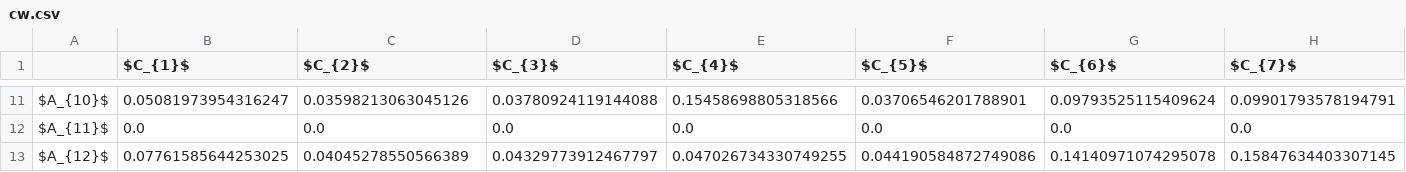
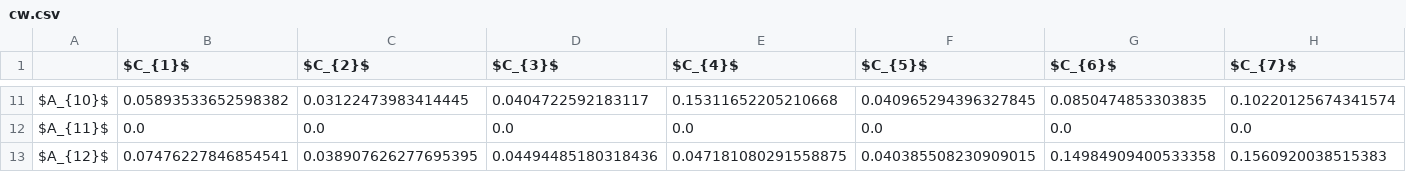
Before and after one commit to energyinpython/crispyn, a CSV file: examples/results_smaa/cw.csv, drawn as a sheet; only a part is shown, gaps mark what is left out; the diff covers the shown part only; the diff names each change by its address in the sheet, - before the commit and + after, or states it on an @@ line.

```diff
--- a/examples/results_smaa/cw.csv
+++ b/examples/results_smaa/cw.csv
-B11 ($C_{1}$): 0.05081973954316247
+B11 ($C_{1}$): 0.05893533652598382
-C11 ($C_{2}$): 0.03598213063045126
+C11 ($C_{2}$): 0.03122473983414445
-D11 ($C_{3}$): 0.03780924119144088
+D11 ($C_{3}$): 0.0404722592183117
-E11 ($C_{4}$): 0.15458698805318566
+E11 ($C_{4}$): 0.15311652205210668
-F11 ($C_{5}$): 0.03706546201788901
+F11 ($C_{5}$): 0.040965294396327845
-G11 ($C_{6}$): 0.09793525115409624
+G11 ($C_{6}$): 0.0850474853303835
-H11 ($C_{7}$): 0.09901793578194791
+H11 ($C_{7}$): 0.10220125674341574
-B13 ($C_{1}$): 0.07761585644253025
+B13 ($C_{1}$): 0.07476227846854541
-C13 ($C_{2}$): 0.04045278550566389
+C13 ($C_{2}$): 0.038907626277695395
-D13 ($C_{3}$): 0.04329773912467797
+D13 ($C_{3}$): 0.04494485180318436
-E13 ($C_{4}$): 0.047026734330749255
+E13 ($C_{4}$): 0.047181080291558875
-F13 ($C_{5}$): 0.044190584872749086
+F13 ($C_{5}$): 0.040385508230909015
-G13 ($C_{6}$): 0.14140971074295078
+G13 ($C_{6}$): 0.14984909400533358
-H13 ($C_{7}$): 0.15847634403307145
+H13 ($C_{7}$): 0.1560920038515383
```
Also changed, not shown: 74 edited cells elsewhere in this file, examples/results_smaa/ai.csv, 41 other files.
